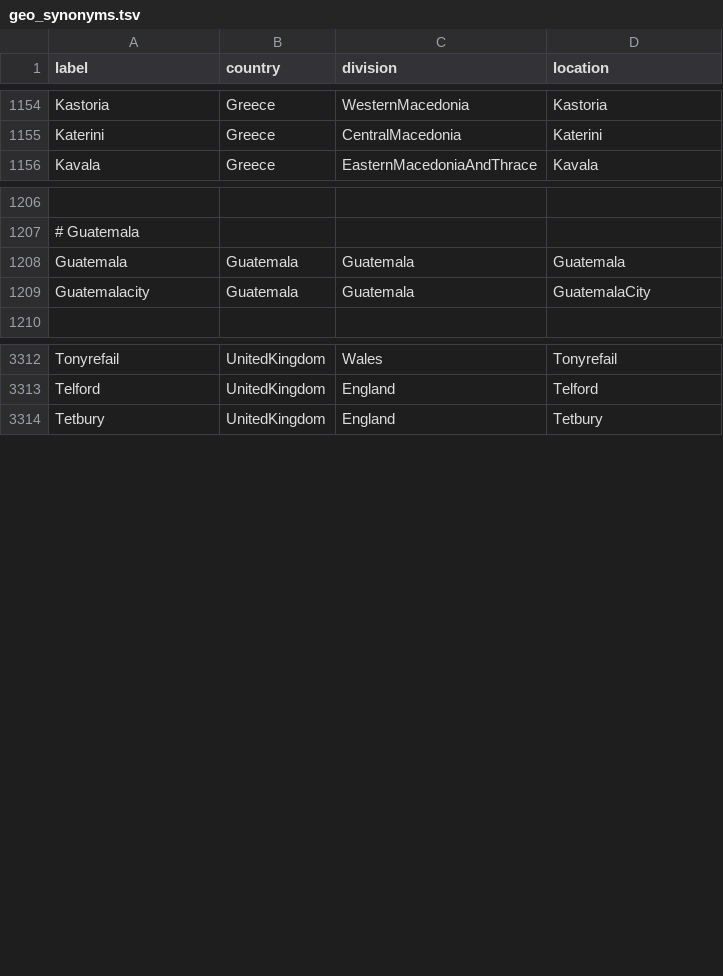
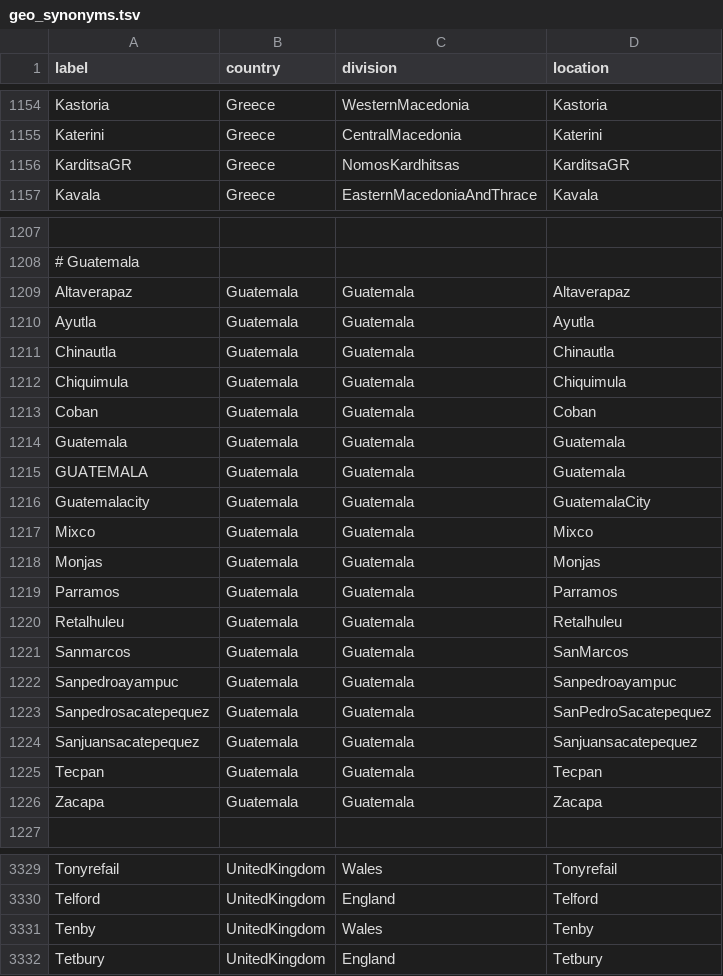
Before and after one commit to nextstrain/fauna, a TSV file: source-data/geo_synonyms.tsv, drawn as a sheet; only a part is shown, gaps mark what is left out; the diff names each change by its address in the sheet, - before the commit and + after, or states it on an @@ line.

```diff
--- a/source-data/geo_synonyms.tsv
+++ b/source-data/geo_synonyms.tsv
+row 1156: KarditsaGR | Greece | NomosKardhitsas | KarditsaGR
+row 1209: Altaverapaz | Guatemala | Guatemala | Altaverapaz
+row 1210: Ayutla | Guatemala | Guatemala | Ayutla
+row 1211: Chinautla | Guatemala | Guatemala | Chinautla
+row 1212: Chiquimula | Guatemala | Guatemala | Chiquimula
+row 1213: Coban | Guatemala | Guatemala | Coban
+row 1215: GUATEMALA | Guatemala | Guatemala | Guatemala
+row 1217: Mixco | Guatemala | Guatemala | Mixco
+row 1218: Monjas | Guatemala | Guatemala | Monjas
+row 1219: Parramos | Guatemala | Guatemala | Parramos
+row 1220: Retalhuleu | Guatemala | Guatemala | Retalhuleu
+row 1221: Sanmarcos | Guatemala | Guatemala | SanMarcos
+row 1222: Sanpedroayampuc | Guatemala | Guatemala | Sanpedroayampuc
+row 1223: Sanpedrosacatepequez | Guatemala | Guatemala | SanPedroSacatepequez
+row 1224: Sanjuansacatepequez | Guatemala | Guatemala | Sanjuansacatepequez
+row 1225: Tecpan | Guatemala | Guatemala | Tecpan
+row 1226: Zacapa | Guatemala | Guatemala | Zacapa
+row 3331: Tenby | UnitedKingdom | Wales | Tenby
```
Also changed, not shown: source-data/flu_strain_name_fix.tsv.
